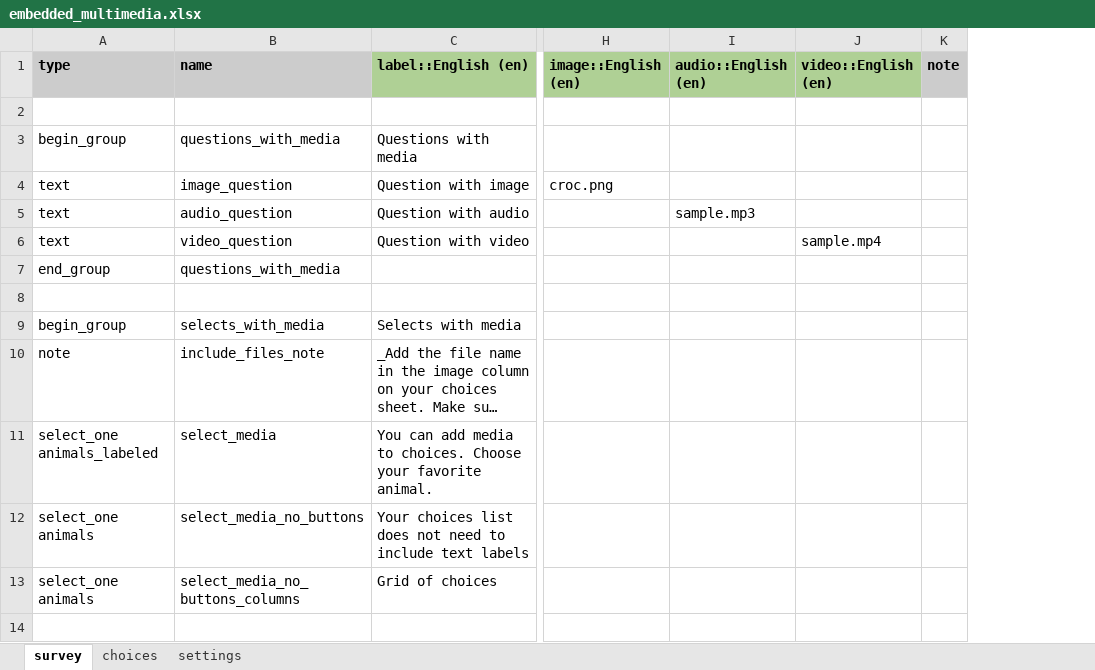
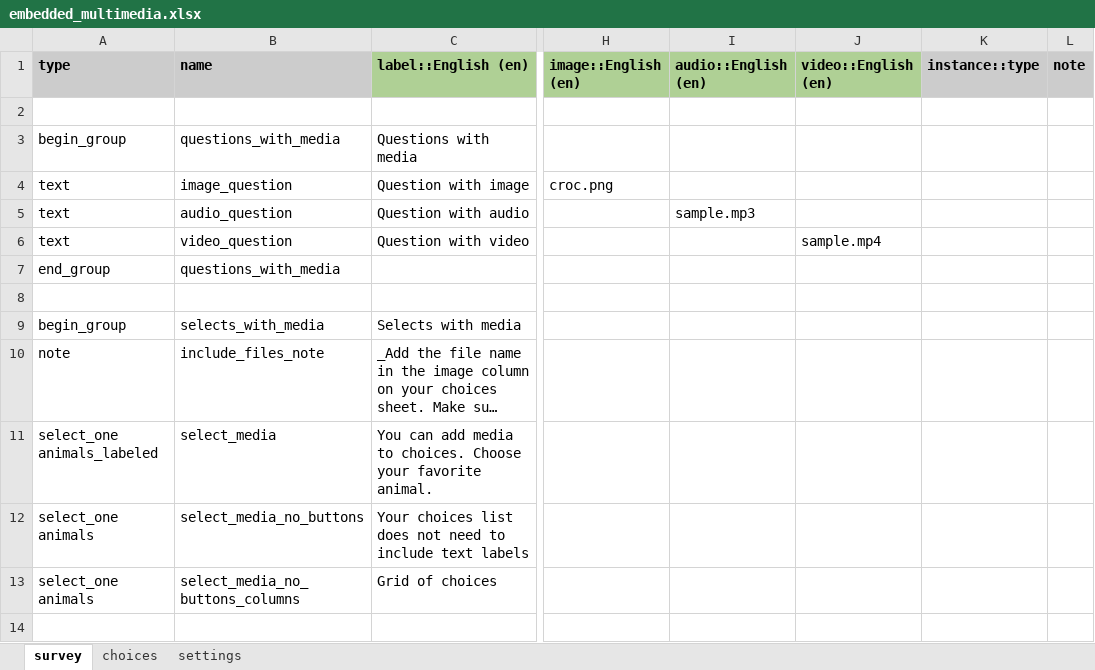
Before and after one commit to jkuester/cht-config-library, an Excel workbook: basic-forms/forms/app/embedded_multimedia.xlsx, sheet survey, drawn as a sheet; only a part is shown, gaps mark what is left out; long unchanged cells end in …; values as stored, in another font and other column widths than the file's, no borders; conditional formats not drawn; the diff names each change by its address in the sheet, - before the commit and + after, or states it on an @@ line.

```diff
--- a/basic-forms/forms/app/embedded_multimedia.xlsx (sheet survey)
+++ b/basic-forms/forms/app/embedded_multimedia.xlsx (sheet survey)
+column K (instance::type), empty
```
Also changed, not shown: sheet settings, basic-forms/forms/app/dynamic_error_message.xlsx, basic-forms/forms/contact/clinic-create.xlsx, 53 other files.
